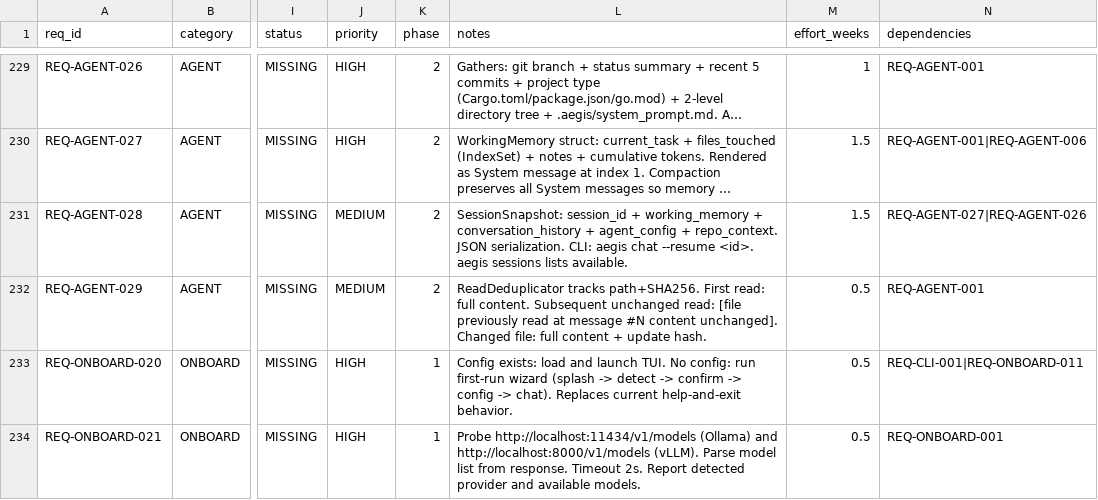
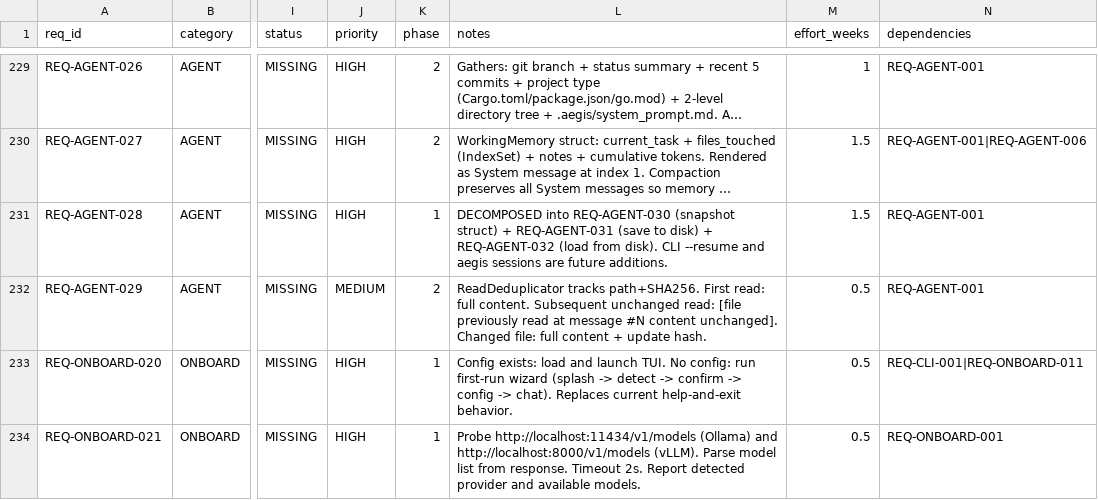
Before and after one commit to rtmx-ai/aegis-cli, a CSV file: .rtmx/database.csv, drawn as a sheet; only a part is shown, gaps mark what is left out; long unchanged cells end in …; the diff covers the shown part only; the diff names each change by its address in the sheet, - before the commit and + after, or states it on an @@ line.

```diff
--- a/.rtmx/database.csv
+++ b/.rtmx/database.csv
-J231 (priority): MEDIUM
+J231 (priority): HIGH
-K231 (phase): 2
+K231 (phase): 1
-L231 (notes): SessionSnapshot: session_id + working_memory + conversation_history + agent_config + repo_context. JSON serialization. CLI: aegis chat --resume <id>. aegis sessions lists available.
+L231 (notes): DECOMPOSED into REQ-AGENT-030 (snapshot struct) + REQ-AGENT-031 (save to disk) + REQ-AGENT-032 (load from disk). CLI --resume and aegis sessions are future additions.
-N231 (dependencies): REQ-AGENT-027|REQ-AGENT-026
+N231 (dependencies): REQ-AGENT-001
```
Also changed, not shown: 7 added rows and 4 edited cells elsewhere in this file.
